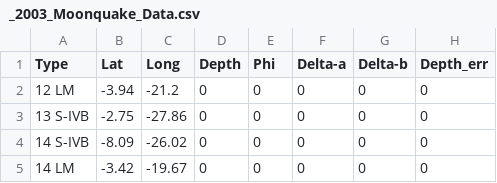
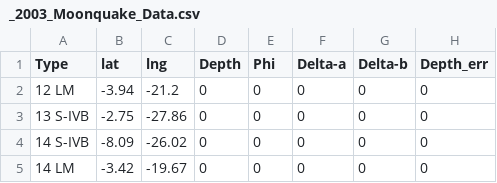
Before and after one commit to znschaffer/MoonGlobe, a CSV file: api/_2003_Moonquake_Data.csv, drawn as a sheet; only a part is shown; the diff names each change by its address in the sheet, - before the commit and + after, or states it on an @@ line.

```diff
--- a/api/_2003_Moonquake_Data.csv
+++ b/api/_2003_Moonquake_Data.csv
-B1: Lat
+B1: lat
-C1: Long
+C1: lng
```
Also changed, not shown: 4 other files.
